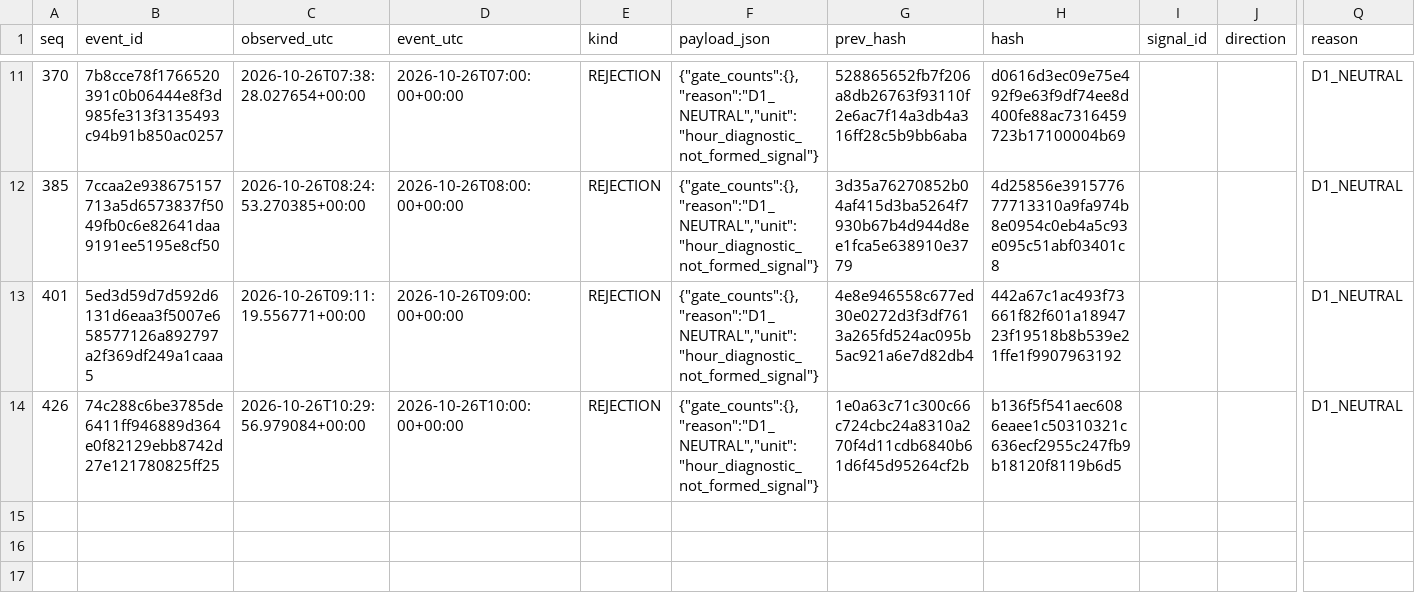
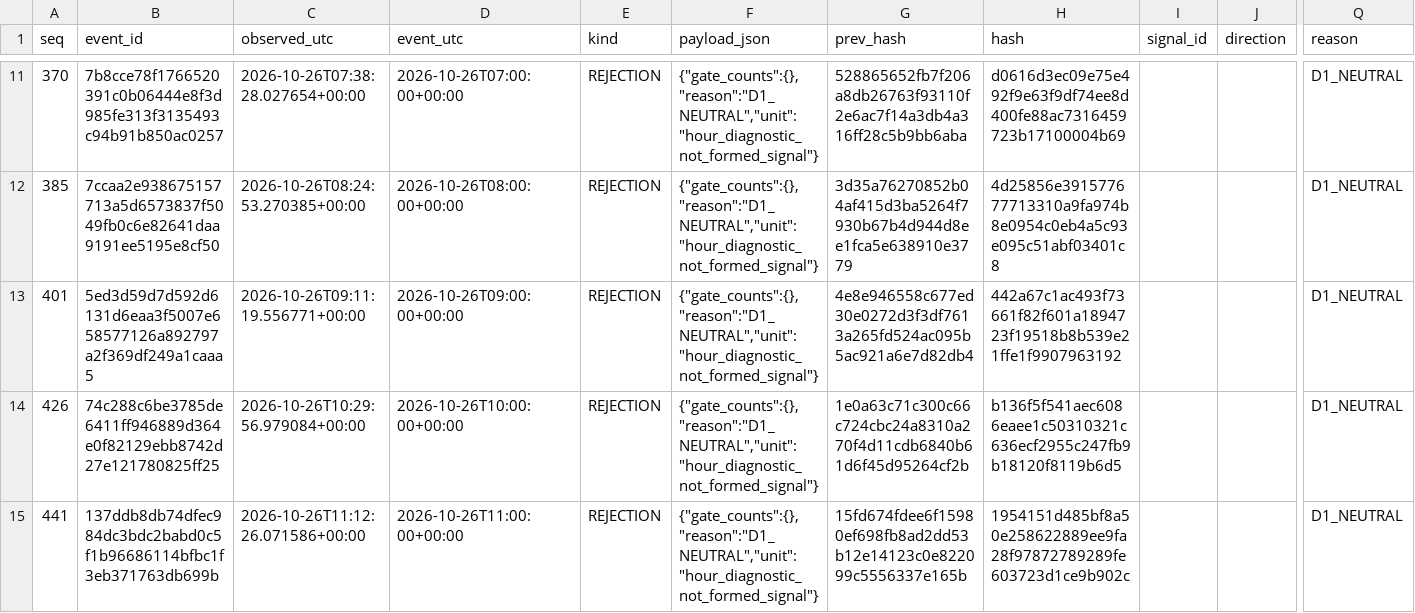
Before and after one commit to cardenm1/fx-signals-bot, a CSV file: session/rejections.csv, drawn as a sheet; only a part is shown, gaps mark what is left out; rows hold the shown columns only; the diff names each change by its address in the sheet, - before the commit and + after, or states it on an @@ line.

```diff
--- a/session/rejections.csv
+++ b/session/rejections.csv
+row 15: 441 | 137ddb8db74dfec984dc3bdc2babd0c5f1b96686114bfbc1f3eb371763db699b | 2026-10-26T11:12:26.071586+00:00 | 2026-10-26T11:00:00+00:00 | REJECTION | {"gate_counts":{},"reason":"D1_NEUTRAL","unit":"hour_diagnostic_not_formed_signal"} | 15fd674fdee6f15980ef698fb8ad2dd53b12e14123c0e822099c5556337e165b | 1954151d485bf8a50e258622889ee9fa28f97872789289fe603723d1ce9b902c |  |  | D1_NEUTRAL
```
Also changed, not shown: session/stages.csv, 3 other files.
